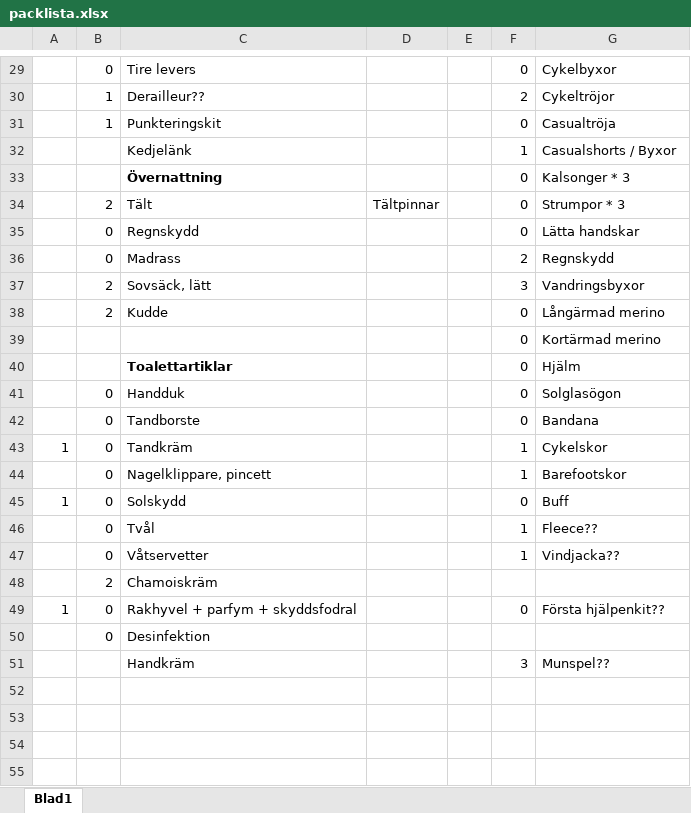
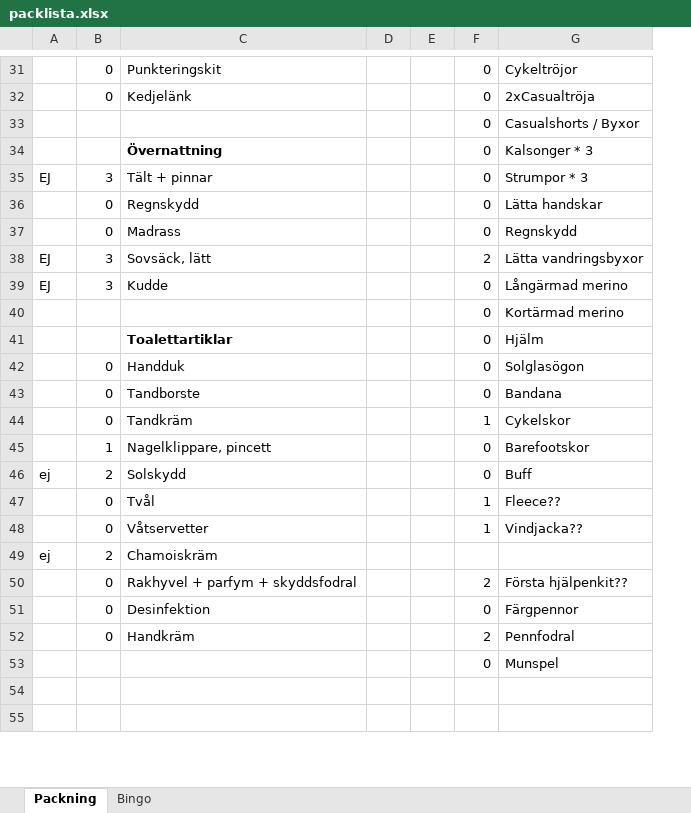
Before and after one commit to biketoured/italy26, an Excel workbook: packlista.xlsx, sheet Packning, drawn as a sheet; only a part is shown, gaps mark what is left out; values as stored, in another font and other column widths than the file's, no borders; conditional formats not drawn; removed rows and columns are numbered as before the commit, all else as after; the diff covers the shown part only; the diff names each change by its address in the sheet, - before the commit and + after, or states it on an @@ line.

```diff
--- a/packlista.xlsx (sheet Packning)
+++ b/packlista.xlsx (sheet Packning)
-sheet tab: Blad1
+sheet tab: Packning
+sheet tab: Bingo
-column D, empty
+column E, empty
-C31: Tire levers
+C31: Punkteringskit
-G31: Cykelbyxor
+G31: Cykeltröjor
-row 30:  | 1 | Derailleur?? |  |  | 2 | Cykeltröjor
-row 31:  | 1 | Punkteringskit |  |  | 0 | Casualtröja
-row 32:  |  | Kedjelänk |  |  | 1 | Casualshorts / Byxor
+row 32:  | 0 | Kedjelänk |  |  | 0 | 2xCasualtröja
+row 33:  |  |  |  |  | 0 | Casualshorts / Byxor
-row 34:  | 2 | Tält | Tältpinnar |  | 0 | Strumpor * 3
+row 35: EJ | 3 | Tält + pinnar |  |  | 0 | Strumpor * 3
-F37: 2
+F37: 0
-row 37:  | 2 | Sovsäck, lätt |  |  | 3 | Vandringsbyxor
+row 38: EJ | 3 | Sovsäck, lätt |  |  | 2 | Lätta vandringsbyxor
-A39: (empty)
+A39: EJ
-B39: 2
+B39: 3
-A44: 1
+A44: (empty)
-B45: 0
+B45: 1
-F45: 1
+F45: 0
-A46: 1
+A46: ej
-B46: 0
+B46: 2
-A49: (empty)
+A49: ej
-A50: 1
+A50: (empty)
-F50: 0
+F50: 2
-F51: (empty)
+F51: 0
-G51: (empty)
+G51: Färgpennor
-row 51:  |  | Handkräm |  |  | 3 | Munspel??
-row 52: (empty)
+row 52:  | 0 | Handkräm |  |  | 2 | Pennfodral
-row 53: (empty)
+row 53:  |  |  |  |  | 0 | Munspel
```
Also changed, not shown: 9 added rows, 7 removed rows and 18 edited cells elsewhere in this sheet, 4 other files.
